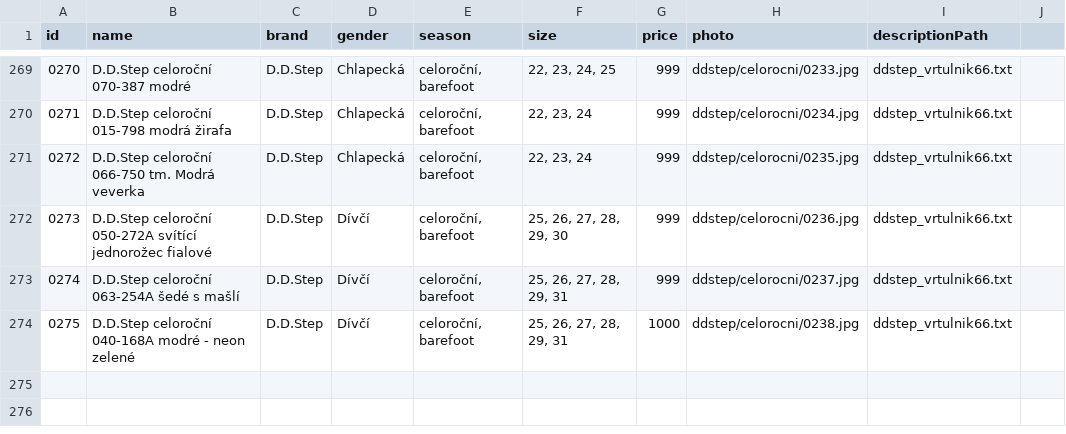
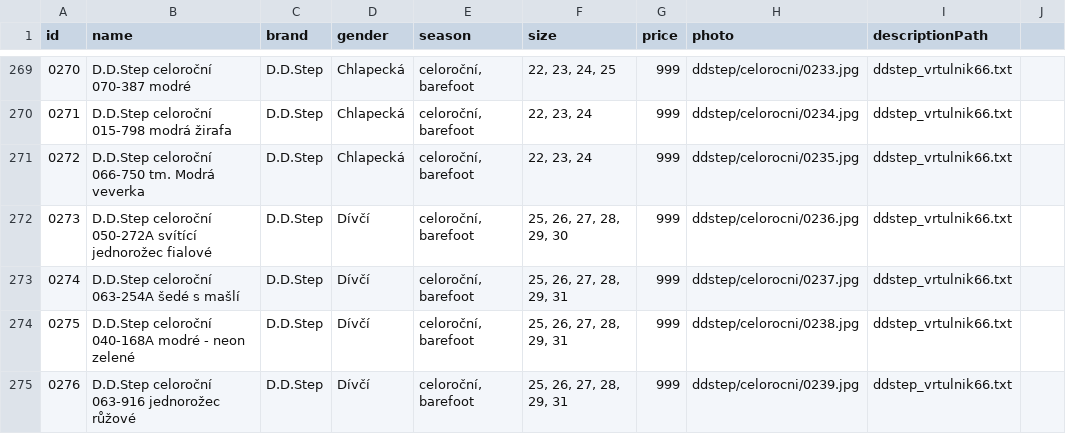
Before and after one commit to ad-ab/boty-boticky, a CSV file: static/boty/products.csv, drawn as a sheet; only a part is shown, gaps mark what is left out.

Commit message:
Update products.csv

```diff
--- a/static/boty/products.csv
+++ b/static/boty/products.csv
@@ -273,2 +273,3 @@ id|name|brand|gender|season|size|price|photo|descriptionPath
 0274|D.D.Step celoroční 063-254A šedé s mašlí|D.D.Step|Dívčí|celoroční, barefoot|25, 26, 27, 28, 29, 31|999|ddstep/celorocni/0237.jpg|ddstep_vrtulnik66.txt
-0275|D.D.Step celoroční 040-168A modré - neon zelené|D.D.Step|Dívčí|celoroční, barefoot|25, 26, 27, 28, 29, 31|1000|ddstep/celorocni/0238.jpg|ddstep_vrtulnik66.txt
+0275|D.D.Step celoroční 040-168A modré - neon zelené|D.D.Step|Dívčí|celoroční, barefoot|25, 26, 27, 28, 29, 31|999|ddstep/celorocni/0238.jpg|ddstep_vrtulnik66.txt
+0276|D.D.Step celoroční 063-916 jednorožec růžové|D.D.Step|Dívčí|celoroční, barefoot|25, 26, 27, 28, 29, 31|999|ddstep/celorocni/0239.jpg|ddstep_vrtulnik66.txt
```
